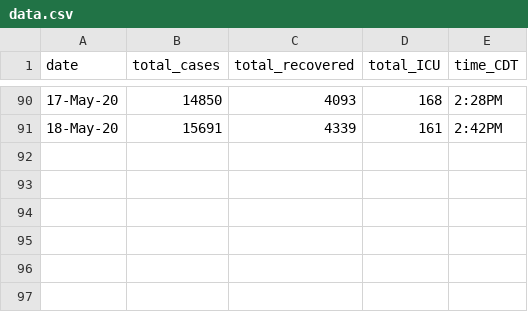
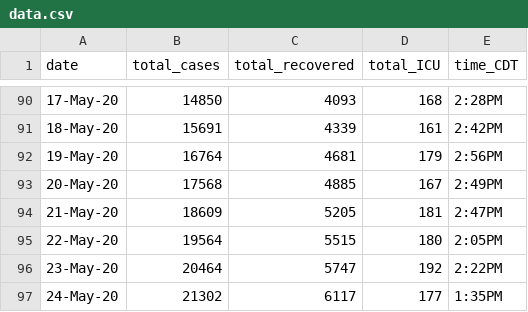
Before and after one commit to nitromannitol/nitromannitol.github.io, a CSV file: data.csv, drawn as a sheet; only a part is shown, gaps mark what is left out; the diff names each change by its address in the sheet, - before the commit and + after, or states it on an @@ line.

```diff
--- a/data.csv
+++ b/data.csv
+row 92: 19-May-20 | 16764 | 4681 | 179 | 2:56PM
+row 93: 20-May-20 | 17568 | 4885 | 167 | 2:49PM
+row 94: 21-May-20 | 18609 | 5205 | 181 | 2:47PM
+row 95: 22-May-20 | 19564 | 5515 | 180 | 2:05PM
+row 96: 23-May-20 | 20464 | 5747 | 192 | 2:22PM
+row 97: 24-May-20 | 21302 | 6117 | 177 | 1:35PM
```
Also changed, not shown: data_fit.csv, 9 other files.
